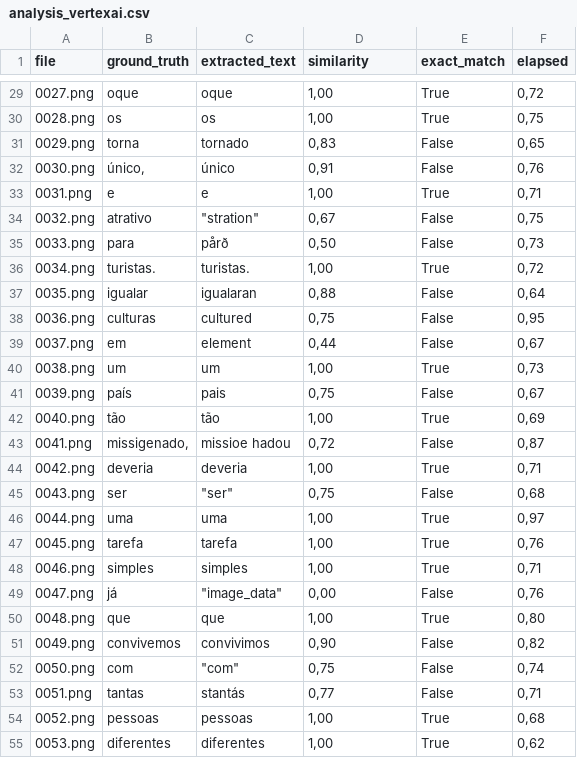
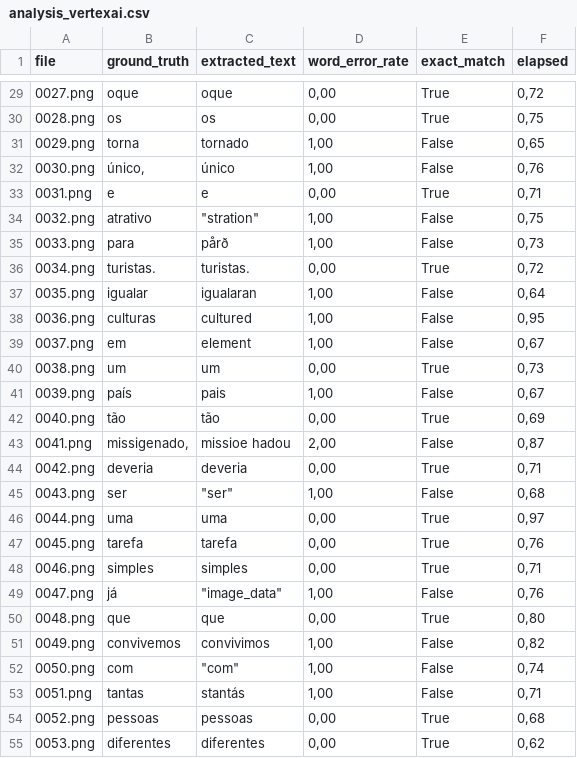
Before and after one commit to LenonAnthony/image-extractor, a CSV file: image_extractor/image_extractor/analysis_vertexai.csv, drawn as a sheet; only a part is shown, gaps mark what is left out; the diff covers the shown part only.

```diff
--- a/image_extractor/image_extractor/analysis_vertexai.csv
+++ b/image_extractor/image_extractor/analysis_vertexai.csv
@@ -1 +1 @@
-file,ground_truth,extracted_text,similarity,exact_match,elapsed
+file,ground_truth,extracted_text,word_error_rate,exact_match,elapsed
@@ -29,27 +29,27 @@ file,ground_truth,extracted_text,similarity,exact_match,elapsed
-0027.png,oque,oque,"1,00",True,"0,72"
-0028.png,os,os,"1,00",True,"0,75"
-0029.png,torna,tornado,"0,83",False,"0,65"
-0030.png,"único,",único,"0,91",False,"0,76"
-0031.png,e,e,"1,00",True,"0,71"
-0032.png,atrativo,"""stration""","0,67",False,"0,75"
-0033.png,para,pårð,"0,50",False,"0,73"
-0034.png,turistas.,turistas.,"1,00",True,"0,72"
-0035.png,igualar,igualaran,"0,88",False,"0,64"
-0036.png,culturas,cultured,"0,75",False,"0,95"
-0037.png,em,element,"0,44",False,"0,67"
-0038.png,um,um,"1,00",True,"0,73"
-0039.png,país,pais,"0,75",False,"0,67"
-0040.png,tão,tão,"1,00",True,"0,69"
-0041.png,"missigenado,",missioe hadou,"0,72",False,"0,87"
-0042.png,deveria,deveria,"1,00",True,"0,71"
-0043.png,ser,"""ser""","0,75",False,"0,68"
-0044.png,uma,uma,"1,00",True,"0,97"
-0045.png,tarefa,tarefa,"1,00",True,"0,76"
-0046.png,simples,simples,"1,00",True,"0,71"
-0047.png,já,"""image_data""","0,00",False,"0,76"
-0048.png,que,que,"1,00",True,"0,80"
-0049.png,convivemos,convivimos,"0,90",False,"0,82"
-0050.png,com,"""com""","0,75",False,"0,74"
-0051.png,tantas,stantás,"0,77",False,"0,71"
-0052.png,pessoas,pessoas,"1,00",True,"0,68"
-0053.png,diferentes,diferentes,"1,00",True,"0,62"
+0027.png,oque,oque,"0,00",True,"0,72"
+0028.png,os,os,"0,00",True,"0,75"
+0029.png,torna,tornado,"1,00",False,"0,65"
+0030.png,"único,",único,"1,00",False,"0,76"
+0031.png,e,e,"0,00",True,"0,71"
+0032.png,atrativo,"""stration""","1,00",False,"0,75"
+0033.png,para,pårð,"1,00",False,"0,73"
+0034.png,turistas.,turistas.,"0,00",True,"0,72"
+0035.png,igualar,igualaran,"1,00",False,"0,64"
+0036.png,culturas,cultured,"1,00",False,"0,95"
+0037.png,em,element,"1,00",False,"0,67"
+0038.png,um,um,"0,00",True,"0,73"
+0039.png,país,pais,"1,00",False,"0,67"
+0040.png,tão,tão,"0,00",True,"0,69"
+0041.png,"missigenado,",missioe hadou,"2,00",False,"0,87"
+0042.png,deveria,deveria,"0,00",True,"0,71"
+0043.png,ser,"""ser""","1,00",False,"0,68"
+0044.png,uma,uma,"0,00",True,"0,97"
+0045.png,tarefa,tarefa,"0,00",True,"0,76"
+0046.png,simples,simples,"0,00",True,"0,71"
+0047.png,já,"""image_data""","1,00",False,"0,76"
+0048.png,que,que,"0,00",True,"0,80"
+0049.png,convivemos,convivimos,"1,00",False,"0,82"
+0050.png,com,"""com""","1,00",False,"0,74"
+0051.png,tantas,stantás,"1,00",False,"0,71"
+0052.png,pessoas,pessoas,"0,00",True,"0,68"
+0053.png,diferentes,diferentes,"0,00",True,"0,62"
```
Also changed, not shown: 164 edited cells elsewhere in this file, 2 other files.
